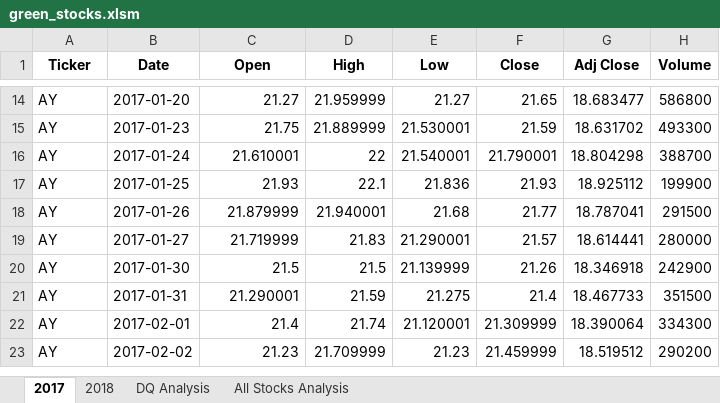
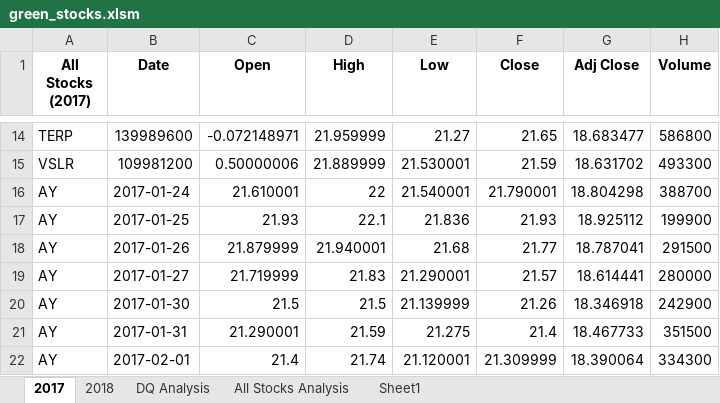
Before and after one commit to Comfort-Jolade/stock-analysis, an Excel workbook: green_stocks.xlsm, sheet 2017, drawn as a sheet; only a part is shown, gaps mark what is left out; the shorter side is filled out with more unchanged rows; values as stored, in another font and other column widths than the file's, no borders; the diff covers the shown part only; the diff names each change by its address in the sheet, - before the commit and + after, or states it on an @@ line.

```diff
--- a/green_stocks.xlsm (sheet 2017)
+++ b/green_stocks.xlsm (sheet 2017)
+sheet tab: Sheet1
-A1: Ticker
+A1: All Stocks (2017)
-A14 (All Stocks (2017)): AY
+A14 (All Stocks (2017)): TERP
-B14 (Date): 2017-01-20
+B14 (Date): 139989600
-C14 (Open): 21.27
+C14 (Open): -0.072148971
-A15 (All Stocks (2017)): AY
+A15 (All Stocks (2017)): VSLR
-B15 (Date): 2017-01-23
+B15 (Date): 109981200
-C15 (Open): 21.75
+C15 (Open): 0.50000006
```
Also changed, not shown: 32 edited cells elsewhere in this sheet, sheet 2018, sheet All Stocks Analysis, charts or pictures.
